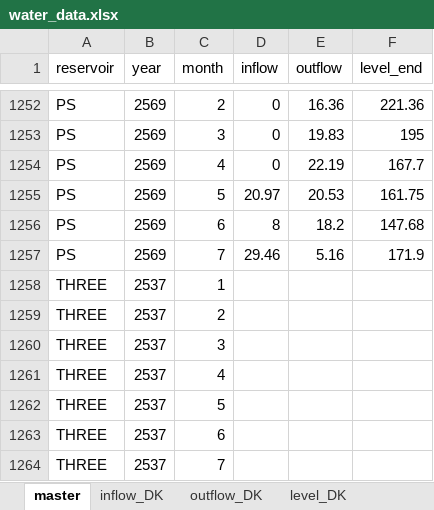
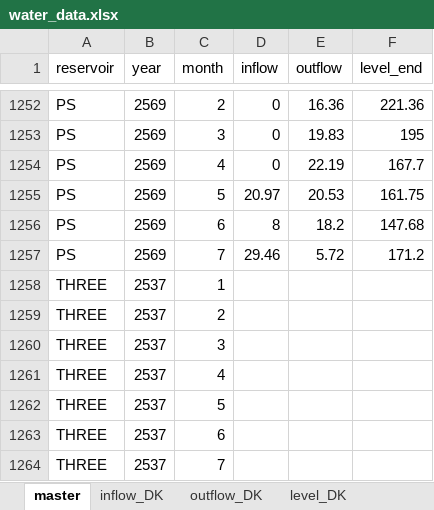
Before and after one commit to pabank10-png/water-dashboard, an Excel workbook: water_data.xlsx, sheet master, drawn as a sheet; only a part is shown, gaps mark what is left out; values as stored, in another font and other column widths than the file's, no borders; the diff names each change by its address in the sheet, - before the commit and + after, or states it on an @@ line.

```diff
--- a/water_data.xlsx (sheet master)
+++ b/water_data.xlsx (sheet master)
-E1257 (outflow): 5.16
+E1257 (outflow): 5.72
-F1257 (level_end): 171.9
+F1257 (level_end): 171.2
```
Also changed, not shown: sheet outflow_PS, sheet level_PS, 2 other files.
